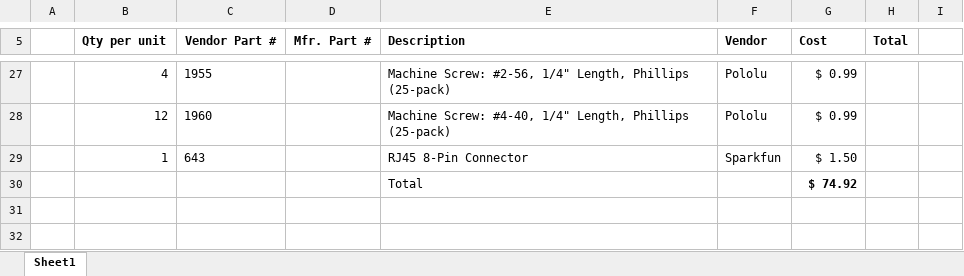
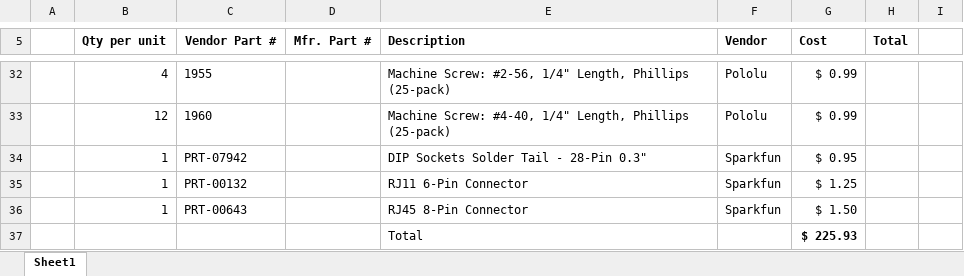
Before and after one commit to tzurolo/Water-Tank-Monitor, an Excel workbook: WaterLevelMonitorBillOfMaterials.xlsx, sheet Sheet1, drawn as a sheet; only a part is shown, gaps mark what is left out; values as stored, in another font and other column widths than the file's, no borders; addresses are those after the commit; the diff covers the shown part only; the diff names each change by its address in the sheet, - before the commit and + after, or states it on an @@ line.

```diff
--- a/WaterLevelMonitorBillOfMaterials.xlsx (sheet Sheet1)
+++ b/WaterLevelMonitorBillOfMaterials.xlsx (sheet Sheet1)
+row 34:  | 1 | PRT-07942 |  | DIP Sockets Solder Tail - 28-Pin 0.3" | Sparkfun | $ 0.95
+row 35:  | 1 | PRT-00132 |  | RJ11 6-Pin Connector | Sparkfun | $ 1.25
-C36 (Vendor Part #): 643
+C36 (Vendor Part #): PRT-00643
-G37 (Cost): $ 74.92
+G37 (Cost): $ 225.93
```
Also changed, not shown: 6 added rows, 1 removed row, 7 edited cells and cell formats elsewhere in this sheet, 1 other file.
